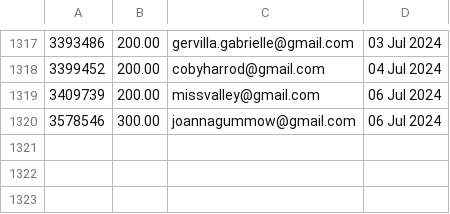
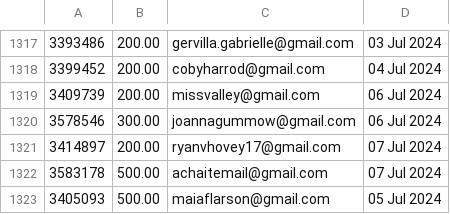
Before and after one commit to required777/TD-Testing-ffcsa_scripts, a CSV file: localline/data/order_data_PRODUCTION_success.csv, drawn as a sheet; only a part is shown, gaps mark what is left out; the diff names each change by its address in the sheet, - before the commit and + after, or states it on an @@ line.

Commit message:
Update data files

```diff
--- a/localline/data/order_data_PRODUCTION_success.csv
+++ b/localline/data/order_data_PRODUCTION_success.csv
+row 1321: 3414897 | 200.00 | ryanvhovey17@gmail.com | 07 Jul 2024
+row 1322: 3583178 | 500.00 | achaitemail@gmail.com | 07 Jul 2024
+row 1323: 3405093 | 500.00 | maiaflarson@gmail.com | 05 Jul 2024
```
Also changed, not shown: localline/data/order_data_PRODUCTION_fail.csv.
